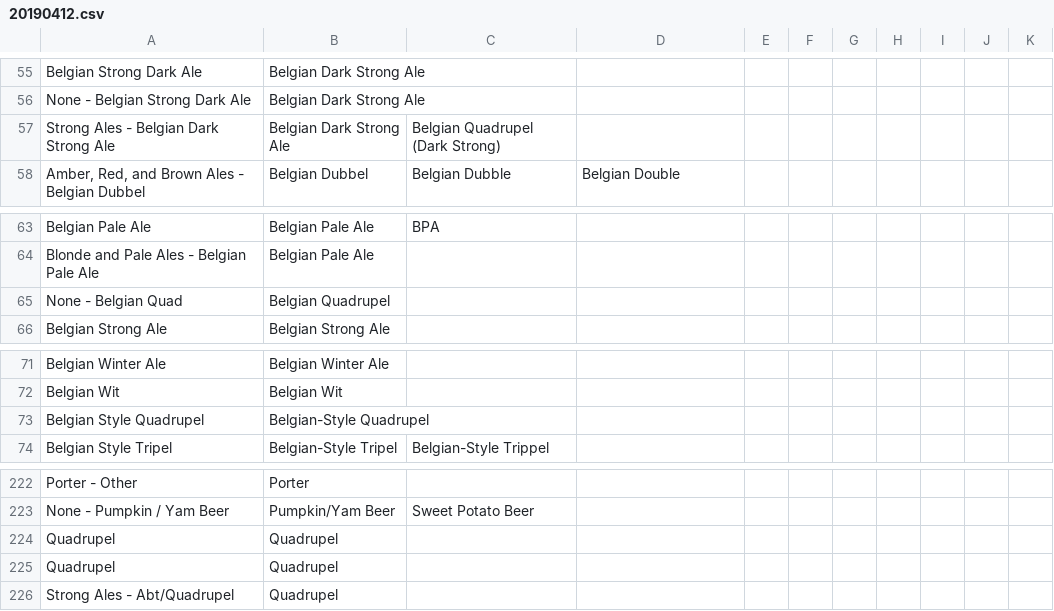
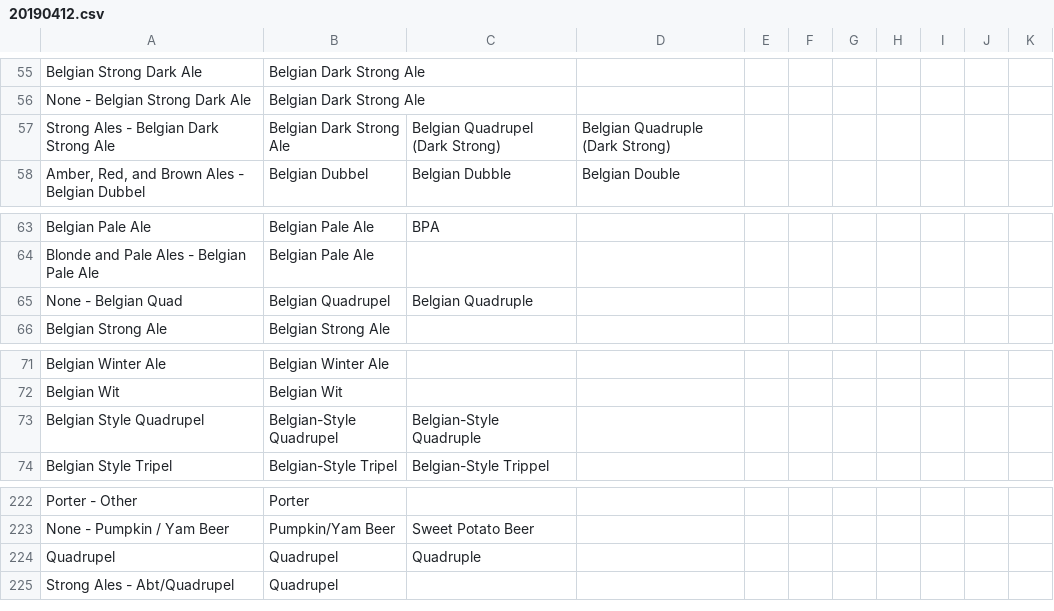
Before and after one commit to hsv-dot-beer/hsvdotbeer, a CSV file: beers/merge_csvs/20190412.csv, drawn as a sheet; only a part is shown, gaps mark what is left out.

Commit message:
Add quadruple as alternate name for quadrupel

```diff
--- a/beers/merge_csvs/20190412.csv
+++ b/beers/merge_csvs/20190412.csv
@@ -56,3 +56,3 @@ Belgian Strong Dark Ale,Belgian Dark Strong Ale,,,,,,,,,
 None - Belgian Strong Dark Ale,Belgian Dark Strong Ale,,,,,,,,,
-Strong Ales - Belgian Dark Strong Ale,Belgian Dark Strong Ale,Belgian Quadrupel (Dark Strong),,,,,,,,
+Strong Ales - Belgian Dark Strong Ale,Belgian Dark Strong Ale,Belgian Quadrupel (Dark Strong),Belgian Quadruple (Dark Strong),,,,,,,
 "Amber, Red, and Brown Ales - Belgian Dubbel",Belgian Dubbel,Belgian Dubble,Belgian Double,,,,,,,
@@ -64,3 +64,3 @@ Belgian Pale Ale,Belgian Pale Ale,BPA,,,,,,,,
 Blonde and Pale Ales - Belgian Pale Ale,Belgian Pale Ale,,,,,,,,,
-None - Belgian Quad,Belgian Quadrupel,,,,,,,,,
+None - Belgian Quad,Belgian Quadrupel,Belgian Quadruple,,,,,,,,
 Belgian Strong Ale,Belgian Strong Ale,,,,,,,,,
@@ -72,3 +72,3 @@ Belgian Winter Ale,Belgian Winter Ale,,,,,,,,,
 Belgian Wit,Belgian Wit,,,,,,,,,
-Belgian Style Quadrupel,Belgian-Style Quadrupel,,,,,,,,,
+Belgian Style Quadrupel,Belgian-Style Quadrupel,Belgian-Style Quadruple,,,,,,,,
 Belgian Style Tripel,Belgian-Style Tripel,Belgian-Style Trippel,,,,,,,,
@@ -223,4 +223,3 @@ Porter - Other,Porter,,,,,,,,,
 None - Pumpkin / Yam Beer,Pumpkin/Yam Beer,Sweet Potato Beer,,,,,,,,
-Quadrupel,Quadrupel,,,,,,,,,
-Quadrupel,Quadrupel,,,,,,,,,
+Quadrupel,Quadrupel,Quadruple,,,,,,,,
 Strong Ales - Abt/Quadrupel,Quadrupel,,,,,,,,,
```
